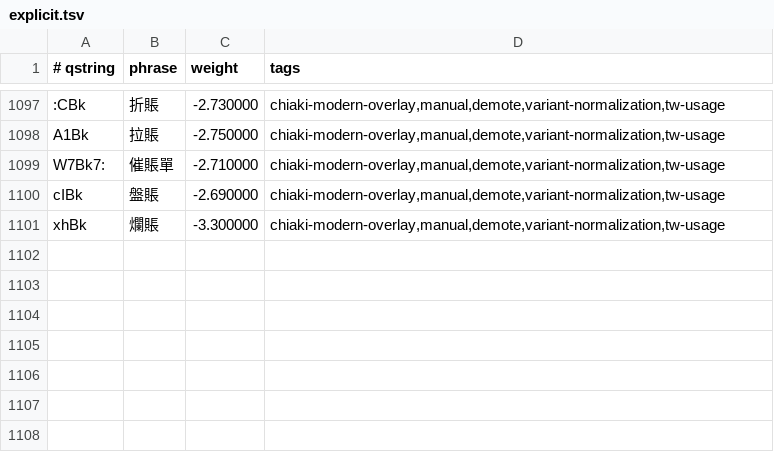
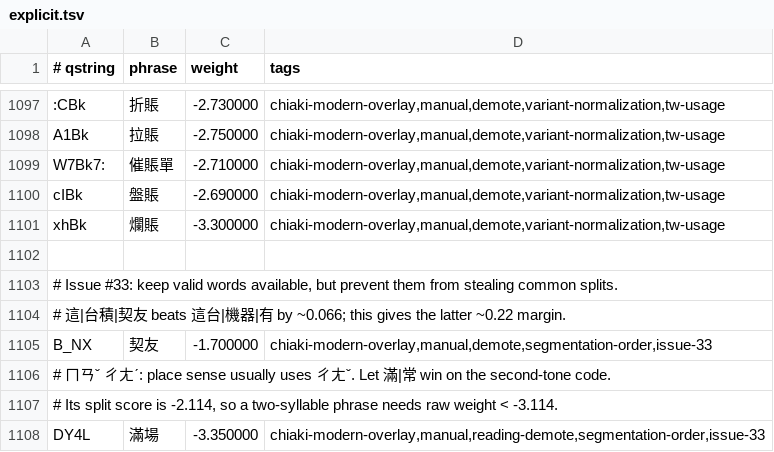
Before and after one commit to chiakich/ChiaKey-Lexicon, a TSV file: sources/chiaki-modern-overlay/explicit.tsv, drawn as a sheet; only a part is shown, gaps mark what is left out.

Commit message:
fix: 降低「契友」與二聲「滿場」順位，減少誤選

```diff
--- a/sources/chiaki-modern-overlay/explicit.tsv
+++ b/sources/chiaki-modern-overlay/explicit.tsv
@@ -1101 +1101,8 @@ cIBk	盤賬	-2.690000	chiaki-modern-overlay,manual,demote,variant-normalization,
 xhBk	爛賬	-3.300000	chiaki-modern-overlay,manual,demote,variant-normalization,tw-usage
+
+# Issue #33: keep valid words available, but prevent them from stealing common splits.
+# 這|台積|契友 beats 這台|機器|有 by ~0.066; this gives the latter ~0.22 margin.
+B_NX	契友	-1.700000	chiaki-modern-overlay,manual,demote,segmentation-order,issue-33
+# ㄇㄢˇ ㄔㄤˊ: place sense usually uses ㄔㄤˇ. Let 滿|常 win on the second-tone code.
+# Its split score is -2.114, so a two-syllable phrase needs raw weight < -3.114.
+DY4L	滿場	-3.350000	chiaki-modern-overlay,manual,reading-demote,segmentation-order,issue-33
```
